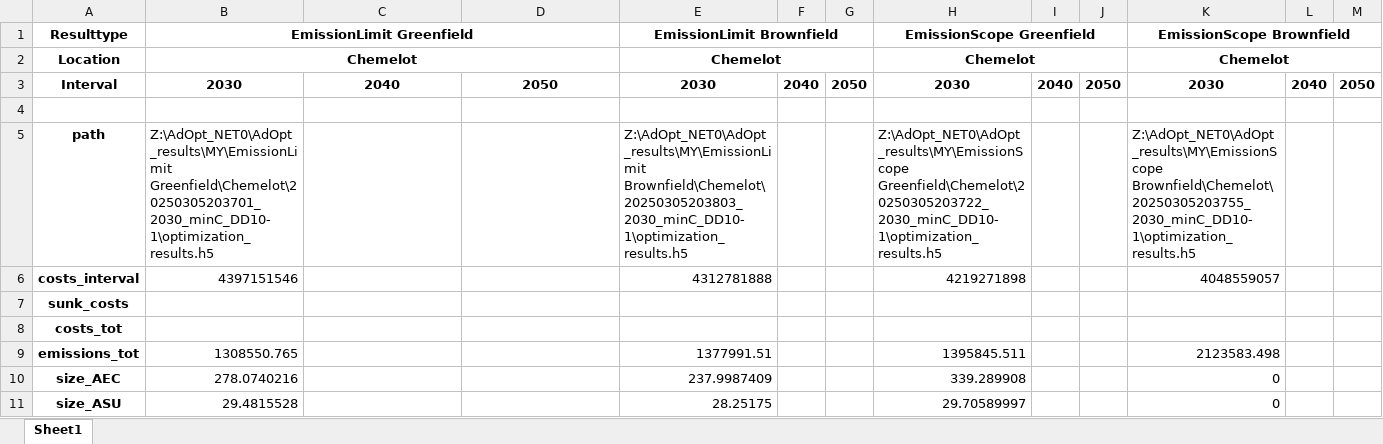
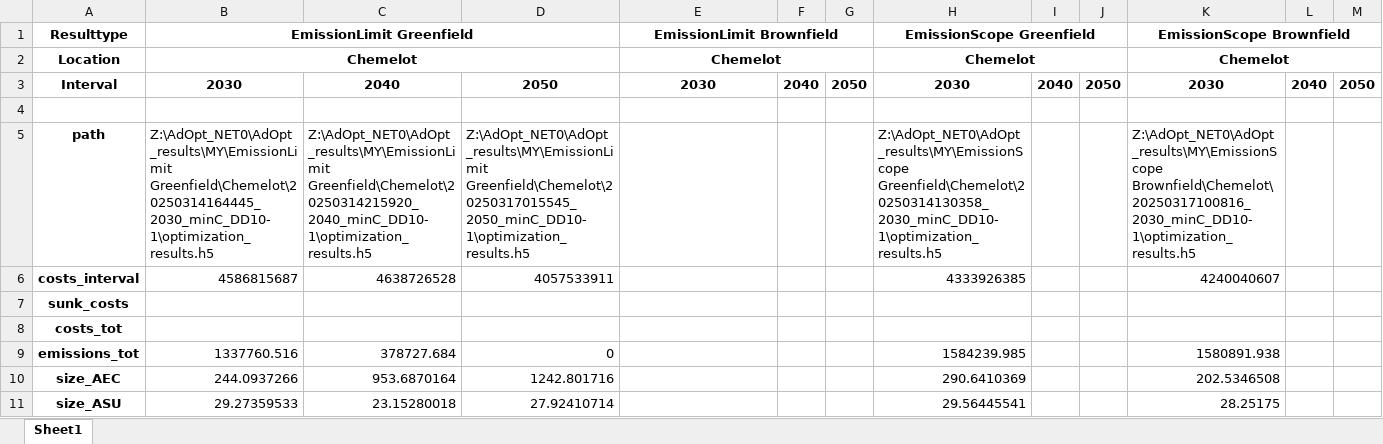
Before and after one commit to julia1071/AdOpT-NET0_ModelLink, an Excel workbook: Plotting/result_data_long.xlsx, sheet Sheet1, drawn as a sheet; only a part is shown; values as stored, in another font and other column widths than the file's, no borders; the diff covers the shown part only; the diff names each change by its address in the sheet, - before the commit and + after, or states it on an @@ line.

Commit message:
bugfix brownfield

```diff
--- a/Plotting/result_data_long.xlsx (sheet Sheet1)
+++ b/Plotting/result_data_long.xlsx (sheet Sheet1)
-B5 (EmissionLimit Greenfield): Z:\AdOpt_NET0\AdOpt_results\MY\EmissionLimit Greenfield\Chemelot\20250305203701_2030_minC_DD10-1\optimization_results.h5
+B5 (EmissionLimit Greenfield): Z:\AdOpt_NET0\AdOpt_results\MY\EmissionLimit Greenfield\Chemelot\20250314164445_2030_minC_DD10-1\optimization_results.h5
-C5: (empty)
+C5: Z:\AdOpt_NET0\AdOpt_results\MY\EmissionLimit Greenfield\Chemelot\20250314215920_2040_minC_DD10-1\optimization_results.h5
-D5: (empty)
+D5: Z:\AdOpt_NET0\AdOpt_results\MY\EmissionLimit Greenfield\Chemelot\20250317015545_2050_minC_DD10-1\optimization_results.h5
-E5 (EmissionLimit Brownfield): Z:\AdOpt_NET0\AdOpt_results\MY\EmissionLimit Brownfield\Chemelot\20250305203803_2030_minC_DD10-1\optimization_results.h5
+E5 (EmissionLimit Brownfield): (empty)
-H5 (EmissionScope Greenfield): Z:\AdOpt_NET0\AdOpt_results\MY\EmissionScope Greenfield\Chemelot\20250305203722_2030_minC_DD10-1\optimization_results.h5
+H5 (EmissionScope Greenfield): Z:\AdOpt_NET0\AdOpt_results\MY\EmissionScope Greenfield\Chemelot\20250314130358_2030_minC_DD10-1\optimization_results.h5
-K5 (EmissionScope Brownfield): Z:\AdOpt_NET0\AdOpt_results\MY\EmissionScope Brownfield\Chemelot\20250305203755_2030_minC_DD10-1\optimization_results.h5
+K5 (EmissionScope Brownfield): Z:\AdOpt_NET0\AdOpt_results\MY\EmissionScope Brownfield\Chemelot\20250317100816_2030_minC_DD10-1\optimization_results.h5
-B6 (EmissionLimit Greenfield): 4397151546
+B6 (EmissionLimit Greenfield): 4586815687
-C6: (empty)
+C6: 4638726528
-D6: (empty)
+D6: 4057533911
-E6 (EmissionLimit Brownfield): 4312781888
+E6 (EmissionLimit Brownfield): (empty)
-H6 (EmissionScope Greenfield): 4219271898
+H6 (EmissionScope Greenfield): 4333926385
-K6 (EmissionScope Brownfield): 4048559057
+K6 (EmissionScope Brownfield): 4240040607
-B9 (EmissionLimit Greenfield): 1308550.765
+B9 (EmissionLimit Greenfield): 1337760.516
-C9: (empty)
+C9: 378727.684
-D9: (empty)
+D9: 0
-E9 (EmissionLimit Brownfield): 1377991.51
+E9 (EmissionLimit Brownfield): (empty)
-H9 (EmissionScope Greenfield): 1395845.511
+H9 (EmissionScope Greenfield): 1584239.985
-K9 (EmissionScope Brownfield): 2123583.498
+K9 (EmissionScope Brownfield): 1580891.938
-B10 (EmissionLimit Greenfield): 278.0740216
+B10 (EmissionLimit Greenfield): 244.0937266
-C10: (empty)
+C10: 953.6870164
-D10: (empty)
+D10: 1242.801716
-E10 (EmissionLimit Brownfield): 237.9987409
+E10 (EmissionLimit Brownfield): (empty)
-H10 (EmissionScope Greenfield): 339.289908
+H10 (EmissionScope Greenfield): 290.6410369
-K10 (EmissionScope Brownfield): 0
+K10 (EmissionScope Brownfield): 202.5346508
-B11 (EmissionLimit Greenfield): 29.4815528
+B11 (EmissionLimit Greenfield): 29.27359533
-C11: (empty)
+C11: 23.15280018
-D11: (empty)
+D11: 27.92410714
-E11 (EmissionLimit Brownfield): 28.25175
+E11 (EmissionLimit Brownfield): (empty)
-H11 (EmissionScope Greenfield): 29.70589997
+H11 (EmissionScope Greenfield): 29.56445541
-K11 (EmissionScope Brownfield): 0
+K11 (EmissionScope Brownfield): 28.25175
```
Also changed, not shown: 2 added rows and 299 edited cells elsewhere in this sheet, 2 other files.
